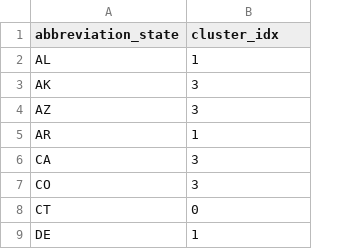
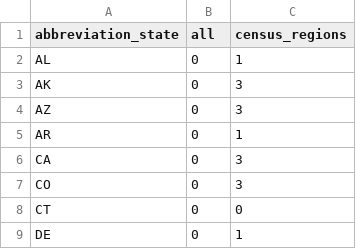
Before and after one commit to BentoLab-DiseaseDynamics/Cornell_JHU-SCARCHhierarSIR, a CSV file: data/interim/geography/clusters.csv, drawn as a sheet; only a part is shown; addresses are those after the commit; the diff names each change by its address in the sheet, - before the commit and + after, or states it on an @@ line.

Commit message:
update clustering data

```diff
--- a/data/interim/geography/clusters.csv
+++ b/data/interim/geography/clusters.csv
+column B (all), rows 2-9: all 0
-C1: cluster_idx
+C1: census_regions
```
Also changed, not shown: 1 other file.
